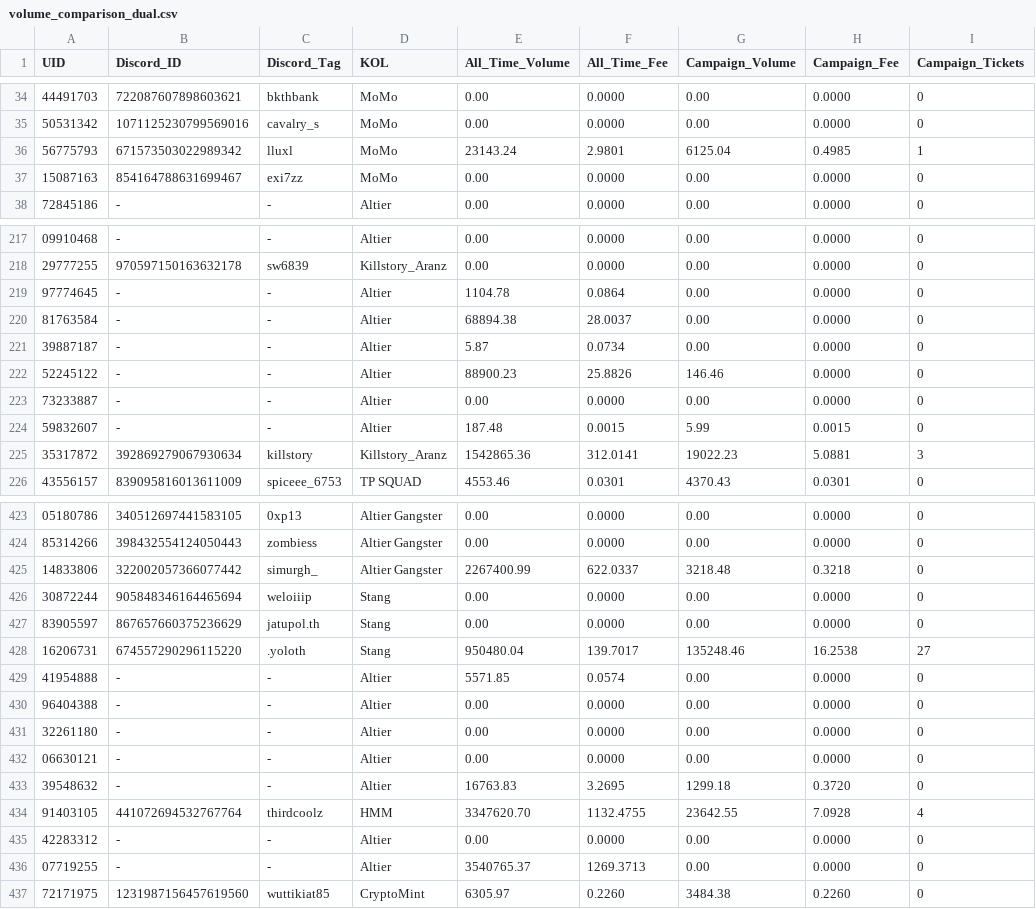
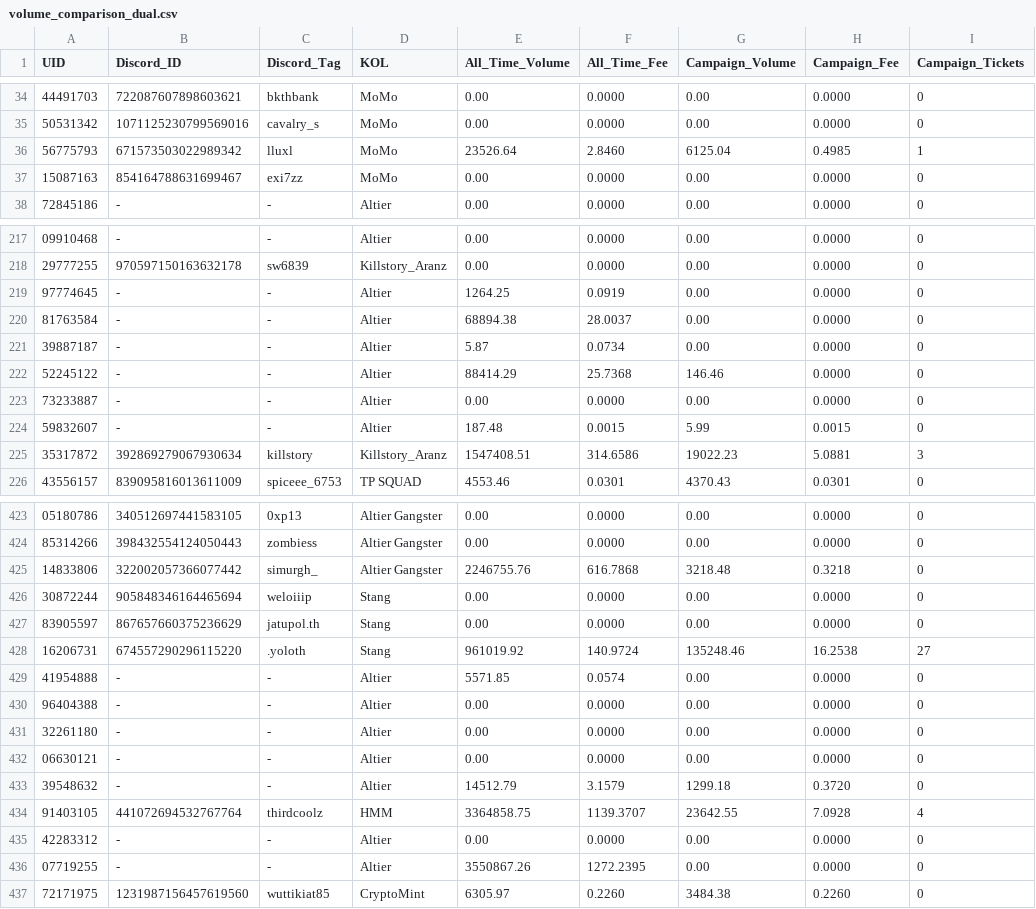
Before and after one commit to altiercenter-lab/Ticket_Studio_Export, a CSV file: volume_comparison_dual.csv, drawn as a sheet; only a part is shown, gaps mark what is left out; the diff covers the shown part only.

Commit message:
chore(sync): update tickets and campaign volume [12/11/2569 23:23:41]

```diff
--- a/volume_comparison_dual.csv
+++ b/volume_comparison_dual.csv
@@ -35,3 +35,3 @@ UID,Discord_ID,Discord_Tag,KOL,All_Time_Volume,All_Time_Fee,Campaign_Volume,Camp
 50531342,1071125230799569016,cavalry_s,MoMo,0.00,0.0000,0.00,0.0000,0
-56775793,671573503022989342,lluxl,MoMo,23143.24,2.9801,6125.04,0.4985,1
+56775793,671573503022989342,lluxl,MoMo,23526.64,2.8460,6125.04,0.4985,1
 15087163,854164788631699467,exi7zz,MoMo,0.00,0.0000,0.00,0.0000,0
@@ -218,9 +218,9 @@ UID,Discord_ID,Discord_Tag,KOL,All_Time_Volume,All_Time_Fee,Campaign_Volume,Camp
 29777255,970597150163632178,sw6839,Killstory_Aranz,0.00,0.0000,0.00,0.0000,0
-97774645,-,-,Altier,1104.78,0.0864,0.00,0.0000,0
+97774645,-,-,Altier,1264.25,0.0919,0.00,0.0000,0
 81763584,-,-,Altier,68894.38,28.0037,0.00,0.0000,0
 39887187,-,-,Altier,5.87,0.0734,0.00,0.0000,0
-52245122,-,-,Altier,88900.23,25.8826,146.46,0.0000,0
+52245122,-,-,Altier,88414.29,25.7368,146.46,0.0000,0
 73233887,-,-,Altier,0.00,0.0000,0.00,0.0000,0
 59832607,-,-,Altier,187.48,0.0015,5.99,0.0015,0
-35317872,392869279067930634,killstory,Killstory_Aranz,1542865.36,312.0141,19022.23,5.0881,3
+35317872,392869279067930634,killstory,Killstory_Aranz,1547408.51,314.6586,19022.23,5.0881,3
 43556157,839095816013611009,spiceee_6753,TP SQUAD,4553.46,0.0301,4370.43,0.0301,0
@@ -424,6 +424,6 @@ UID,Discord_ID,Discord_Tag,KOL,All_Time_Volume,All_Time_Fee,Campaign_Volume,Camp
 85314266,398432554124050443,zombiess,Altier Gangster,0.00,0.0000,0.00,0.0000,0
-14833806,322002057366077442,simurgh_,Altier Gangster,2267400.99,622.0337,3218.48,0.3218,0
+14833806,322002057366077442,simurgh_,Altier Gangster,2246755.76,616.7868,3218.48,0.3218,0
 30872244,905848346164465694,weloiiip,Stang,0.00,0.0000,0.00,0.0000,0
 83905597,867657660375236629,jatupol.th,Stang,0.00,0.0000,0.00,0.0000,0
-16206731,674557290296115220,.yoloth,Stang,950480.04,139.7017,135248.46,16.2538,27
+16206731,674557290296115220,.yoloth,Stang,961019.92,140.9724,135248.46,16.2538,27
 41954888,-,-,Altier,5571.85,0.0574,0.00,0.0000,0
@@ -432,6 +432,6 @@ UID,Discord_ID,Discord_Tag,KOL,All_Time_Volume,All_Time_Fee,Campaign_Volume,Camp
 06630121,-,-,Altier,0.00,0.0000,0.00,0.0000,0
-39548632,-,-,Altier,16763.83,3.2695,1299.18,0.3720,0
-91403105,441072694532767764,thirdcoolz,HMM,3347620.70,1132.4755,23642.55,7.0928,4
+39548632,-,-,Altier,14512.79,3.1579,1299.18,0.3720,0
+91403105,441072694532767764,thirdcoolz,HMM,3364858.75,1139.3707,23642.55,7.0928,4
 42283312,-,-,Altier,0.00,0.0000,0.00,0.0000,0
-07719255,-,-,Altier,3540765.37,1269.3713,0.00,0.0000,0
+07719255,-,-,Altier,3550867.26,1272.2395,0.00,0.0000,0
 72171975,1231987156457619560,wuttikiat85,CryptoMint,6305.97,0.2260,3484.38,0.2260,0
```
Also changed, not shown: 56 edited cells elsewhere in this file, all_time_volume.csv, 1 other file.
